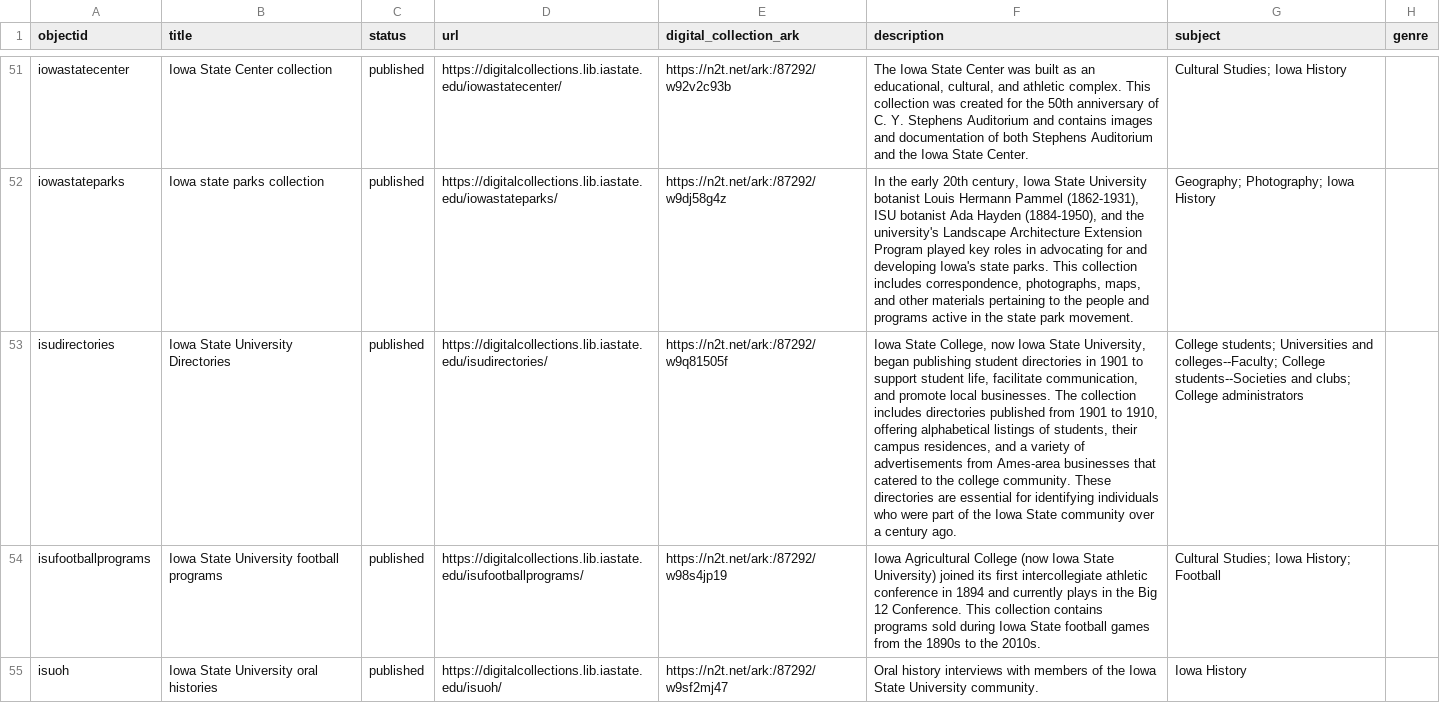
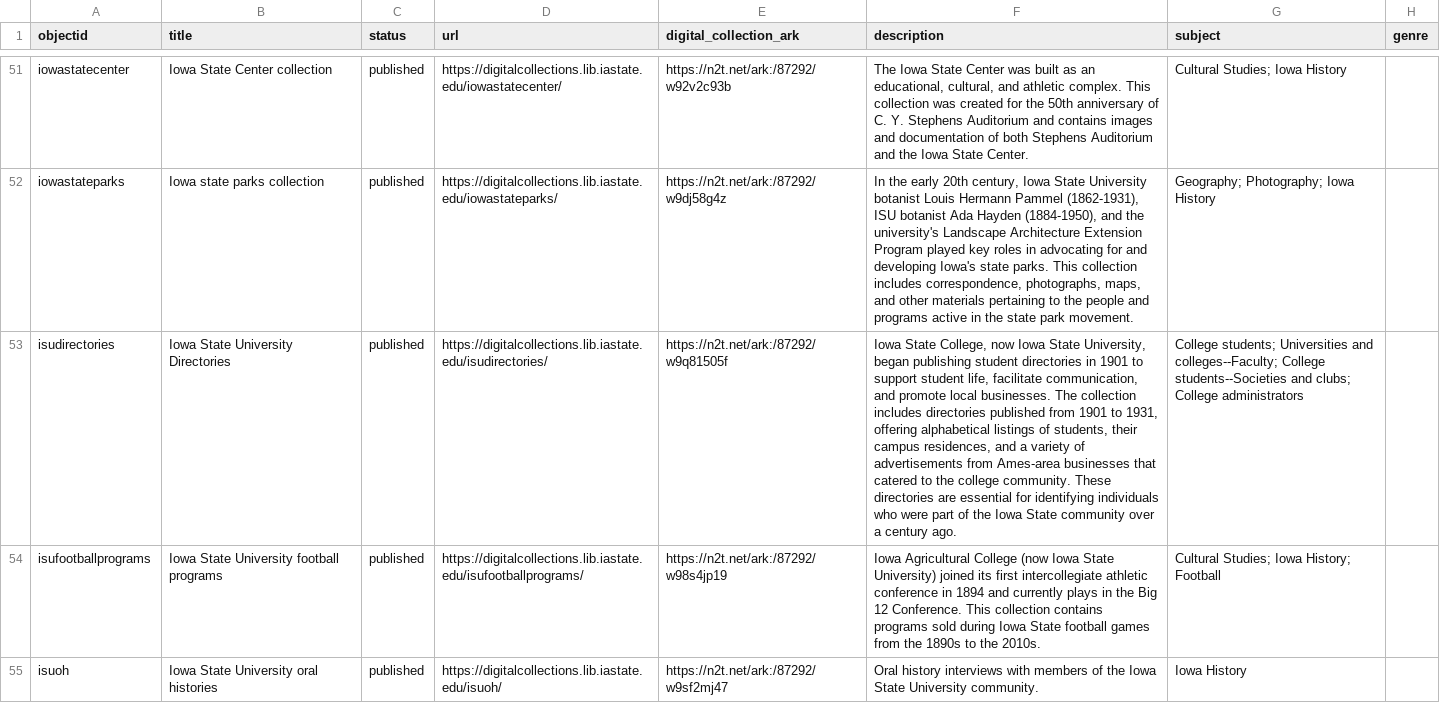
Before and after one commit to isu-digital/digitalcollections.lib, a CSV file: _data/digital_collections.csv, drawn as a sheet; only a part is shown, gaps mark what is left out; the diff names each change by its address in the sheet, - before the commit and + after, or states it on an @@ line.

Commit message:
Update digital_collections.csv isudirectories collection end date

```diff
--- a/_data/digital_collections.csv
+++ b/_data/digital_collections.csv
-F53 (description): …1901 to 1910, offering alphabetical…
+F53 (description): …1901 to 1931, offering alphabetical…
```
